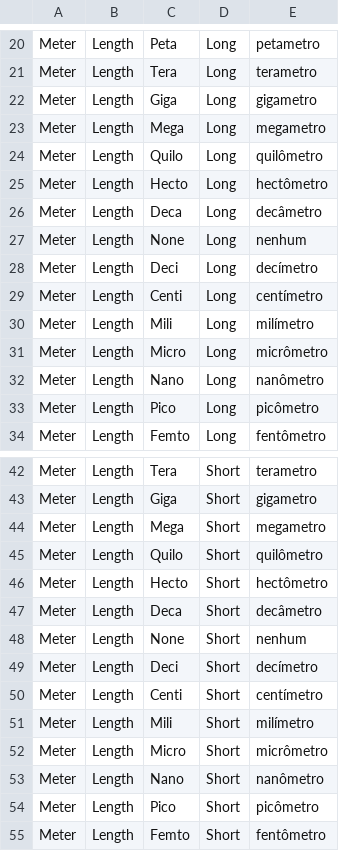
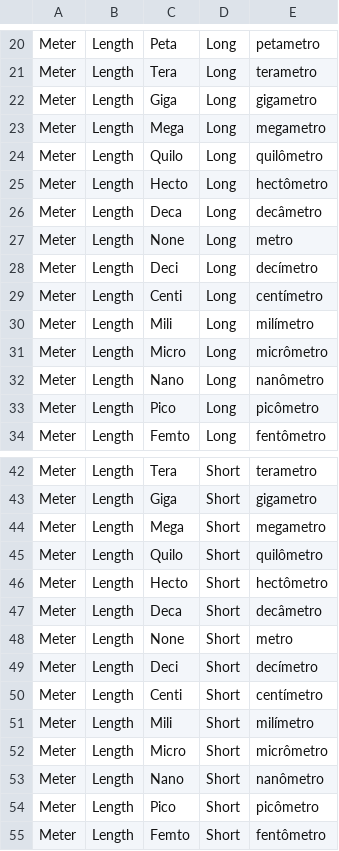
Before and after one commit to rodrigo-thomaz/Projeto-ART, a CSV file: souces/ART.Domotica.Repository/InitialFiles/UnitMeasurementScale.csv, drawn as a sheet; only a part is shown, gaps mark what is left out.

```diff
--- a/souces/ART.Domotica.Repository/InitialFiles/UnitMeasurementScale.csv
+++ b/souces/ART.Domotica.Repository/InitialFiles/UnitMeasurementScale.csv
@@ -26,3 +26,3 @@ Meter;Length;Hecto;Long;hectômetro
 Meter;Length;Deca;Long;decâmetro
-Meter;Length;None;Long;nenhum
+Meter;Length;None;Long;metro
 Meter;Length;Deci;Long;decímetro
@@ -47,3 +47,3 @@ Meter;Length;Hecto;Short;hectômetro
 Meter;Length;Deca;Short;decâmetro
-Meter;Length;None;Short;nenhum
+Meter;Length;None;Short;metro
 Meter;Length;Deci;Short;decímetro
```
Also changed, not shown: souces/ART.Domotica.Repository/InitialFiles/SensorDatasheetUnitMeasurementScale.csv.
